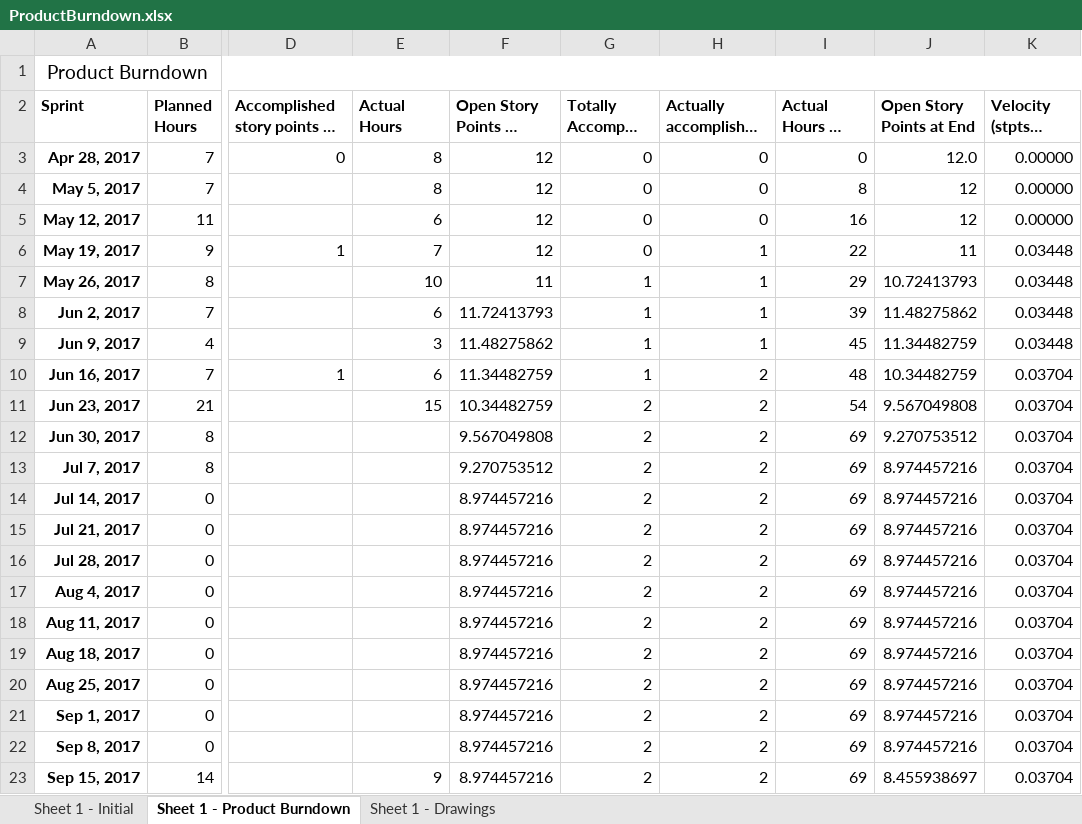
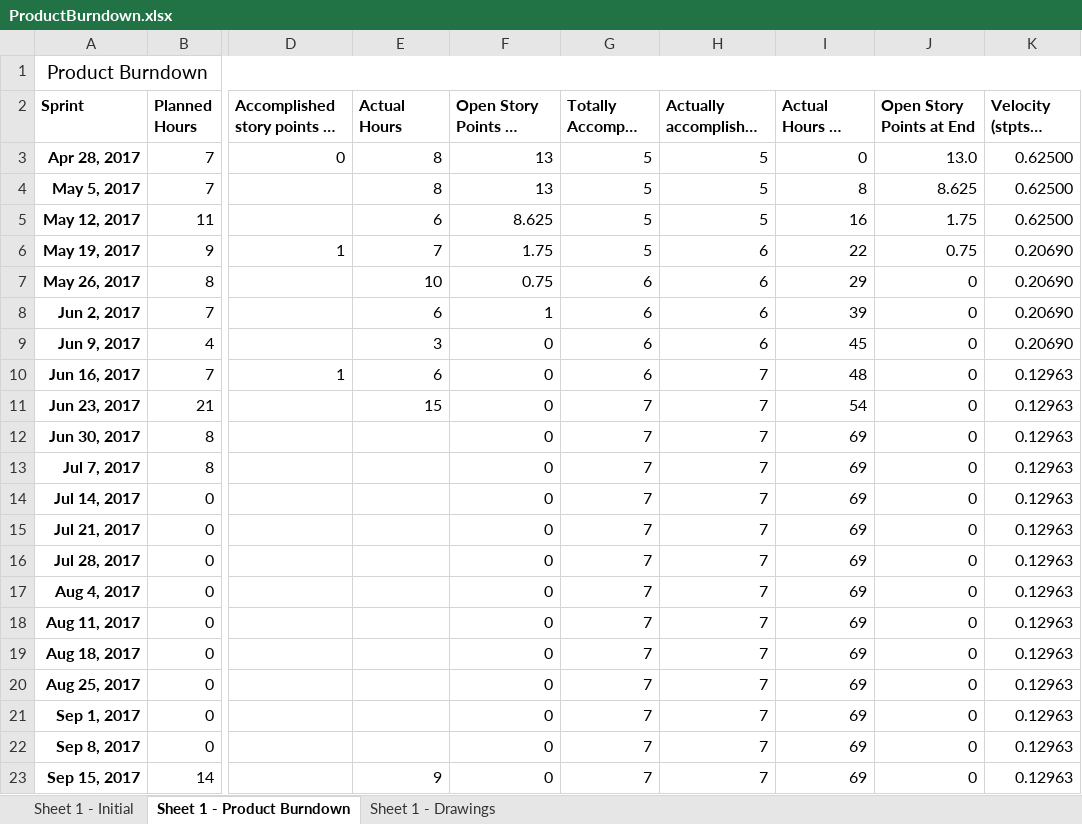
Before and after one commit to Eva0410/Nachhilfeboerse, an Excel workbook: 01_Planning/ProductBurndown.xlsx, sheet Sheet 1 - Product Burndown, drawn as a sheet; only a part is shown, gaps mark what is left out; long unchanged cells end in …; values as stored, in another font and other column widths than the file's, no borders; the diff covers the shown part only; the diff names each change by its address in the sheet, - before the commit and + after, or states it on an @@ line.

```diff
--- a/01_Planning/ProductBurndown.xlsx (sheet Sheet 1 - Product Burndown)
+++ b/01_Planning/ProductBurndown.xlsx (sheet Sheet 1 - Product Burndown)
-F3:F4 (Open Story Points at Begin): 12
+F3:F4 (Open Story Points at Begin): 13
-G3:G6 (Totally Accompl. SP at Begin): 0
+G3:G6 (Totally Accompl. SP at Begin): 5
-H3:H5 (Actually accomplished SP at end.): 0
+H3:H5 (Actually accomplished SP at end.): 5
-J3 (Open Story Points at End): 12.0
+J3 (Open Story Points at End): 13.0
-K3:K5 (Velocity (stpts / hour)): 0.00000
+K3:K5 (Velocity (stpts / hour)): 0.62500
-J4 (Open Story Points at End): 12
+J4 (Open Story Points at End): 8.625
-F5 (Open Story Points at Begin): 12
+F5 (Open Story Points at Begin): 8.625
-J5 (Open Story Points at End): 12
+J5 (Open Story Points at End): 1.75
-F6 (Open Story Points at Begin): 12
+F6 (Open Story Points at Begin): 1.75
-H6:H9 (Actually accomplished SP at end.): 1
+H6:H9 (Actually accomplished SP at end.): 6
-J6 (Open Story Points at End): 11
+J6 (Open Story Points at End): 0.75
-K6:K9 (Velocity (stpts / hour)): 0.03448
+K6:K9 (Velocity (stpts / hour)): 0.20690
-F7 (Open Story Points at Begin): 11
+F7 (Open Story Points at Begin): 0.75
-G7:G10 (Totally Accompl. SP at Begin): 1
+G7:G10 (Totally Accompl. SP at Begin): 6
-J7 (Open Story Points at End): 10.72413793
+J7 (Open Story Points at End): 0
-F8 (Open Story Points at Begin): 11.72413793
+F8 (Open Story Points at Begin): 1
-J8 (Open Story Points at End): 11.48275862
+J8 (Open Story Points at End): 0
-F9 (Open Story Points at Begin): 11.48275862
+F9 (Open Story Points at Begin): 0
-J9 (Open Story Points at End): 11.34482759
+J9 (Open Story Points at End): 0
-F10 (Open Story Points at Begin): 11.34482759
+F10 (Open Story Points at Begin): 0
-H10:H23 (Actually accomplished SP at end.): 2
+H10:H23 (Actually accomplished SP at end.): 7
-J10 (Open Story Points at End): 10.34482759
+J10 (Open Story Points at End): 0
-K10:K23 (Velocity (stpts / hour)): 0.03704
+K10:K23 (Velocity (stpts / hour)): 0.12963
-F11 (Open Story Points at Begin): 10.34482759
+F11 (Open Story Points at Begin): 0
-G11:G23 (Totally Accompl. SP at Begin): 2
+G11:G23 (Totally Accompl. SP at Begin): 7
-J11 (Open Story Points at End): 9.567049808
+J11 (Open Story Points at End): 0
-F12 (Open Story Points at Begin): 9.567049808
+F12 (Open Story Points at Begin): 0
-J12 (Open Story Points at End): 9.270753512
+J12 (Open Story Points at End): 0
-F13 (Open Story Points at Begin): 9.270753512
+F13 (Open Story Points at Begin): 0
-J13:J22 (Open Story Points at End): 8.974457216
+J13:J22 (Open Story Points at End): 0
-F14:F23 (Open Story Points at Begin): 8.974457216
+F14:F23 (Open Story Points at Begin): 0
-J23 (Open Story Points at End): 8.455938697
+J23 (Open Story Points at End): 0
```
Also changed, not shown: 1 added row, 1 removed row and 152 edited cells elsewhere in this sheet, sheet Sheet 1 - Initial, charts or pictures, 01_Planning/ProductBacklog/ProductBacklog.xlsx, 01_Planning/SprintLog.xlsx, 2 other files.
